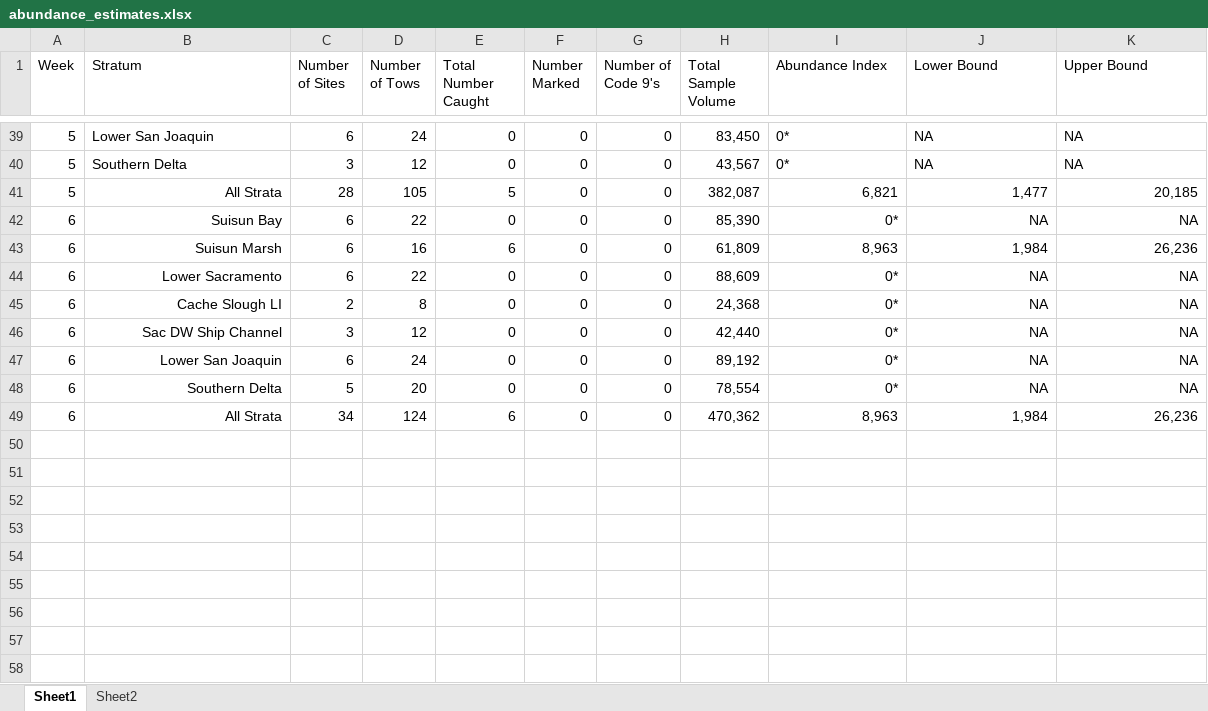
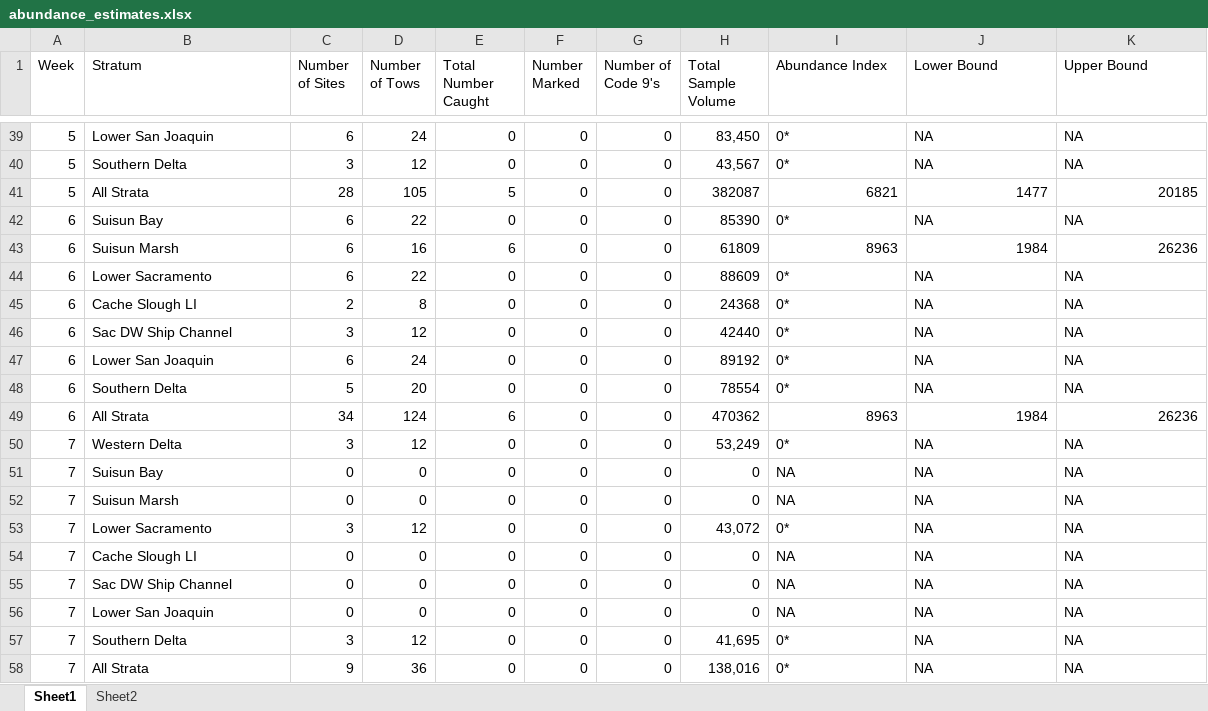
Before and after one commit to BDO-Science/samt_smt_assessments, an Excel workbook: data_raw/smelt/abundance_estimates.xlsx, sheet Sheet1, drawn as a sheet; only a part is shown, gaps mark what is left out; values as stored, in another font and other column widths than the file's, no borders; the diff names each change by its address in the sheet, - before the commit and + after, or states it on an @@ line.

Commit message:
Code updates for alt fig text, typos

```diff
--- a/data_raw/smelt/abundance_estimates.xlsx (sheet Sheet1)
+++ b/data_raw/smelt/abundance_estimates.xlsx (sheet Sheet1)
-B41:B49 alignment: right
+B41:B49 alignment: left
-H41 (Total Sample Volume): 382,087
+H41 (Total Sample Volume): 382087
-I41 (Abundance Index): 6,821
+I41 (Abundance Index): 6821
-J41 (Lower Bound): 1,477
+J41 (Lower Bound): 1477
-K41 (Upper Bound): 20,185
+K41 (Upper Bound): 20185
-H42 (Total Sample Volume): 85,390
+H42 (Total Sample Volume): 85390
-I42:K42 alignment: right
+I42:K42 alignment: left
-H43 (Total Sample Volume): 61,809
+H43 (Total Sample Volume): 61809
-I43 (Abundance Index): 8,963
+I43 (Abundance Index): 8963
-J43 (Lower Bound): 1,984
+J43 (Lower Bound): 1984
-K43 (Upper Bound): 26,236
+K43 (Upper Bound): 26236
-H44 (Total Sample Volume): 88,609
+H44 (Total Sample Volume): 88609
-I44:K48 alignment: right
+I44:K48 alignment: left
-H45 (Total Sample Volume): 24,368
+H45 (Total Sample Volume): 24368
-H46 (Total Sample Volume): 42,440
+H46 (Total Sample Volume): 42440
-H47 (Total Sample Volume): 89,192
+H47 (Total Sample Volume): 89192
-H48 (Total Sample Volume): 78,554
+H48 (Total Sample Volume): 78554
-H49 (Total Sample Volume): 470,362
+H49 (Total Sample Volume): 470362
-I49 (Abundance Index): 8,963
+I49 (Abundance Index): 8963
-J49 (Lower Bound): 1,984
+J49 (Lower Bound): 1984
-K49 (Upper Bound): 26,236
+K49 (Upper Bound): 26236
+row 50: 7 | Western Delta | 3 | 12 | 0 | 0 | 0 | 53,249 | 0* | NA | NA
+row 51: 7 | Suisun Bay | 0 | 0 | 0 | 0 | 0 | 0 | NA | NA | NA
+row 52: 7 | Suisun Marsh | 0 | 0 | 0 | 0 | 0 | 0 | NA | NA | NA
+row 53: 7 | Lower Sacramento | 3 | 12 | 0 | 0 | 0 | 43,072 | 0* | NA | NA
+row 54: 7 | Cache Slough LI | 0 | 0 | 0 | 0 | 0 | 0 | NA | NA | NA
+row 55: 7 | Sac DW Ship Channel | 0 | 0 | 0 | 0 | 0 | 0 | NA | NA | NA
+row 56: 7 | Lower San Joaquin | 0 | 0 | 0 | 0 | 0 | 0 | NA | NA | NA
+row 57: 7 | Southern Delta | 3 | 12 | 0 | 0 | 0 | 41,695 | 0* | NA | NA
+row 58: 7 | All Strata | 9 | 36 | 0 | 0 | 0 | 138,016 | 0* | NA | NA
```
Also changed, not shown: sheet Sheet2, 4 other files.
